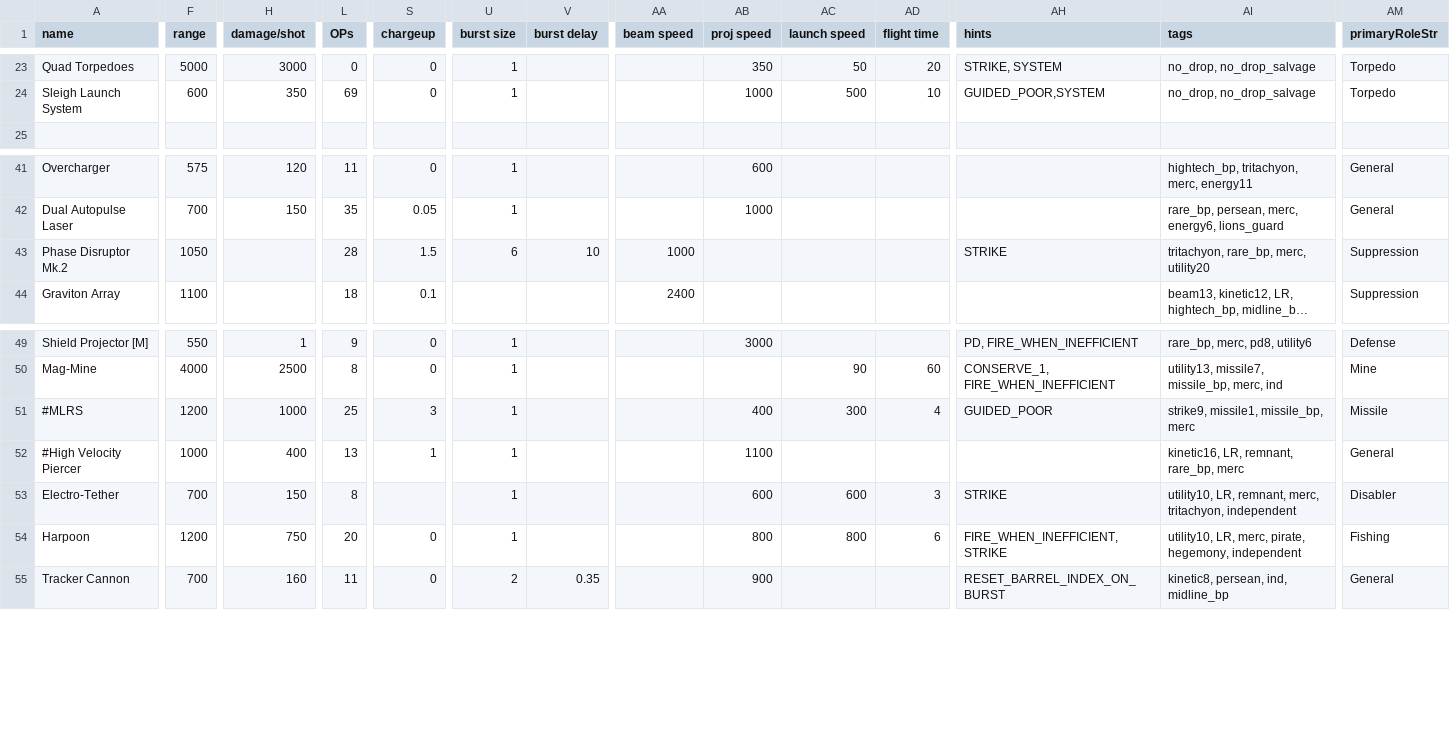
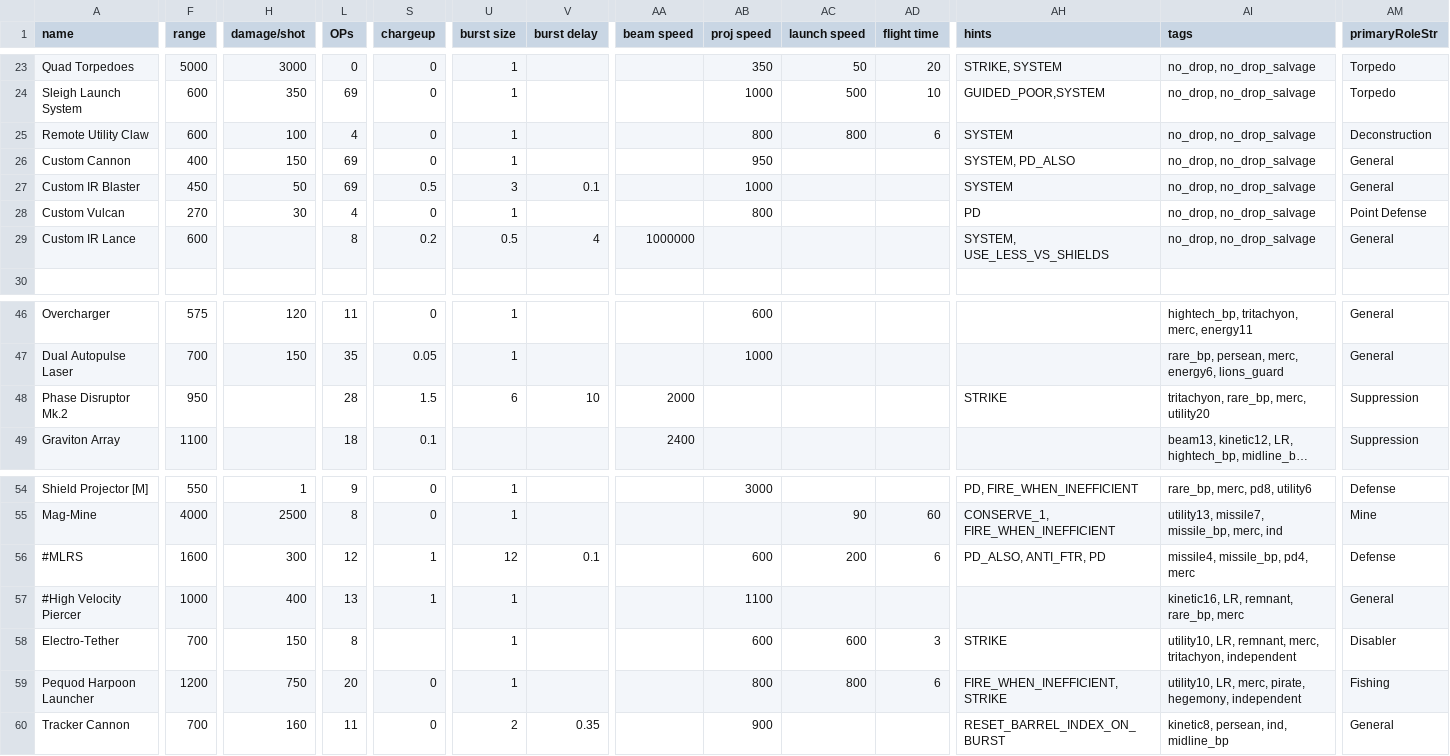
Before and after one commit to SirFuzzWuzz/FuzzyPack, a CSV file: data/weapons/weapon_data.csv, drawn as a sheet; only a part is shown, gaps mark what is left out; long unchanged cells end in …; addresses are those after the commit; rows hold the shown columns only; the diff covers the shown part only; the diff names each change by its address in the sheet, - before the commit and + after, or states it on an @@ line.

Commit message:
tons of changes sleigh finished fightertele finished stat edits magmine cleaning awesome tethers/harpoon Short circuit looks cool Phasegun is beam and better visual Fighter that yoinks stuff Custom pirate fighter

```diff
--- a/data/weapons/weapon_data.csv
+++ b/data/weapons/weapon_data.csv
+row 25: Remote Utility Claw | 600 | 100 | 4 | 0 | 1 |  |  | 800 | 800 | 6 | SYSTEM | no_drop, no_drop_salvage | Deconstruction
+row 26: Custom Cannon | 400 | 150 | 69 | 0 | 1 |  |  | 950 |  |  | SYSTEM, PD_ALSO | no_drop, no_drop_salvage | General
+row 27: Custom IR Blaster | 450 | 50 | 69 | 0.5 | 3 | 0.1 |  | 1000 |  |  | SYSTEM | no_drop, no_drop_salvage | General
+row 28: Custom Vulcan | 270 | 30 | 4 | 0 | 1 |  |  | 800 |  |  | PD | no_drop, no_drop_salvage | Point Defense
+row 29: Custom IR Lance | 600 |  | 8 | 0.2 | 0.5 | 4 | 1000000 |  |  |  | SYSTEM, USE_LESS_VS_SHIELDS | no_drop, no_drop_salvage | General
-F48 (range): 1050
+F48 (range): 950
-AA48 (beam speed): 1000
+AA48 (beam speed): 2000
-F56 (range): 1200
+F56 (range): 1600
-H56 (damage/shot): 1000
+H56 (damage/shot): 300
-L56 (OPs): 25
+L56 (OPs): 12
-S56 (chargeup): 3
+S56 (chargeup): 1
-U56 (burst size): 1
+U56 (burst size): 12
-V56 (burst delay): (empty)
+V56 (burst delay): 0.1
-AB56 (proj speed): 400
+AB56 (proj speed): 600
-AC56 (launch speed): 300
+AC56 (launch speed): 200
-AD56 (flight time): 4
+AD56 (flight time): 6
-AH56 (hints): GUIDED_POOR
+AH56 (hints): PD_ALSO, ANTI_FTR, PD
-AI56 (tags): strike9, missile1, missile_bp, merc
+AI56 (tags): missile4, missile_bp, pd4, merc
-AM56 (primaryRoleStr): Missile
+AM56 (primaryRoleStr): Defense
-A59 (name): Harpoon
+A59 (name): Pequod Harpoon Launcher
```
Also changed, not shown: 1 edited cell elsewhere in this file, data/hullmods/hull_mods.csv, data/hulls/ship_data.csv, 44 other files.
